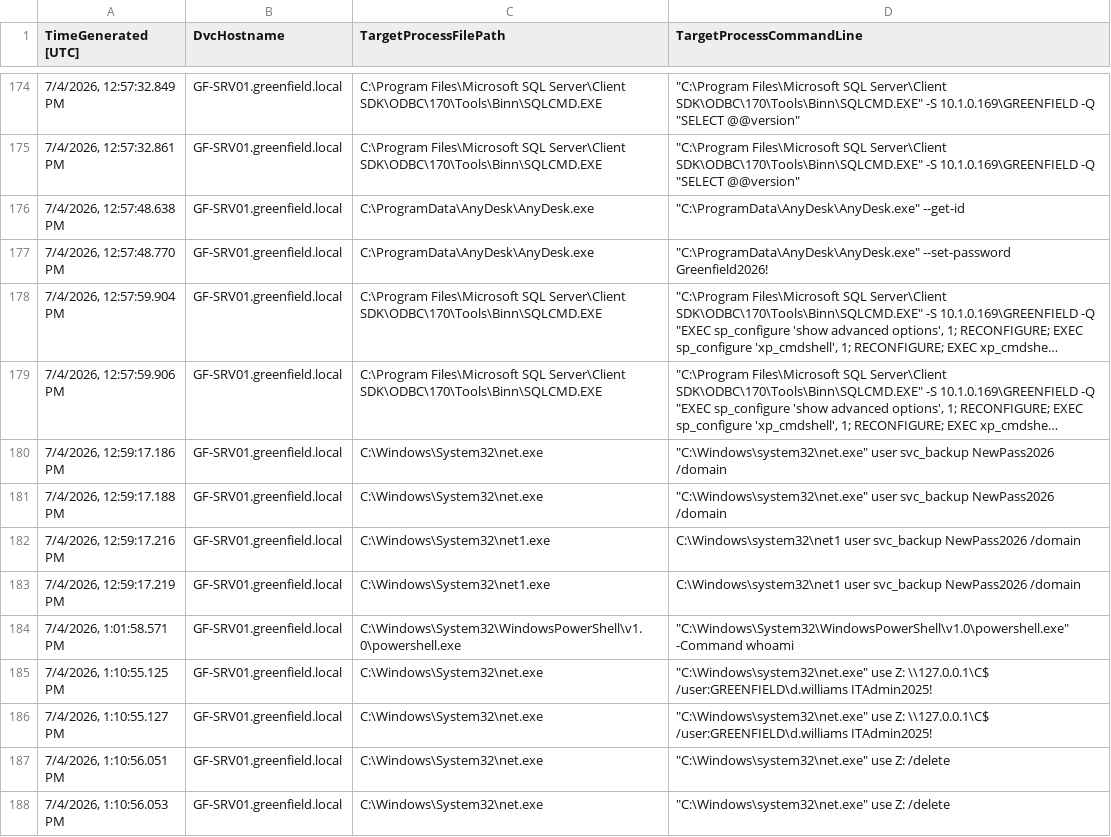
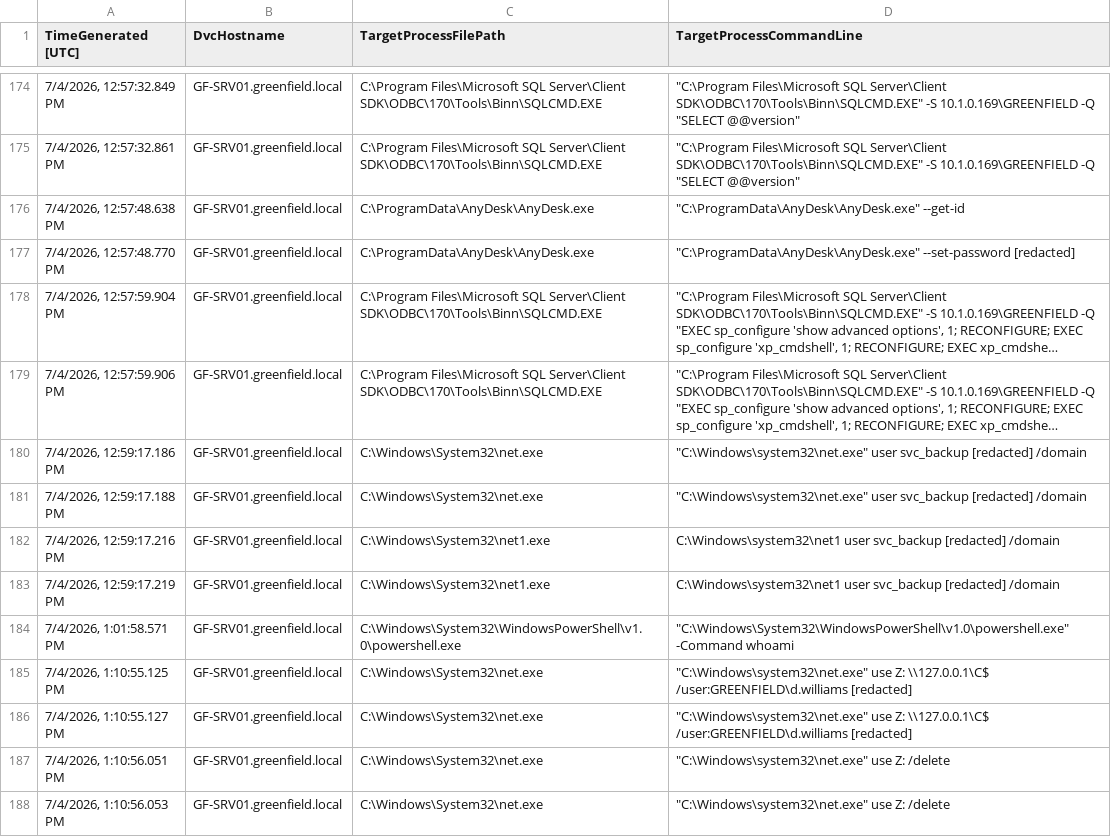
Before and after one commit to vnelai/threat-hunting-labs, a CSV file: Mission_02_Hidden_Directive/results/goldmine.csv, drawn as a sheet; only a part is shown, gaps mark what is left out; long unchanged cells end in …; the diff names each change by its address in the sheet, - before the commit and + after, or states it on an @@ line.

Commit message:
Update goldmine.csv

```diff
--- a/Mission_02_Hidden_Directive/results/goldmine.csv
+++ b/Mission_02_Hidden_Directive/results/goldmine.csv
-D177 (TargetProcessCommandLine): "C:\ProgramData\AnyDesk\AnyDesk.exe" --set-password Greenfield2026!
+D177 (TargetProcessCommandLine): "C:\ProgramData\AnyDesk\AnyDesk.exe" --set-password [redacted]
-D180:D181 (TargetProcessCommandLine): …user svc_backup NewPass2026 /domain
+D180:D181 (TargetProcessCommandLine): …user svc_backup [redacted] /domain
-D182:D183 (TargetProcessCommandLine): …user svc_backup NewPass2026 /domain
+D182:D183 (TargetProcessCommandLine): …user svc_backup [redacted] /domain
-D185:D186 (TargetProcessCommandLine): …\\127.0.0.1\C$ /user:GREENFIELD\d.williams ITAdmin2025!
+D185:D186 (TargetProcessCommandLine): …\\127.0.0.1\C$ /user:GREENFIELD\d.williams [redacted]
```
